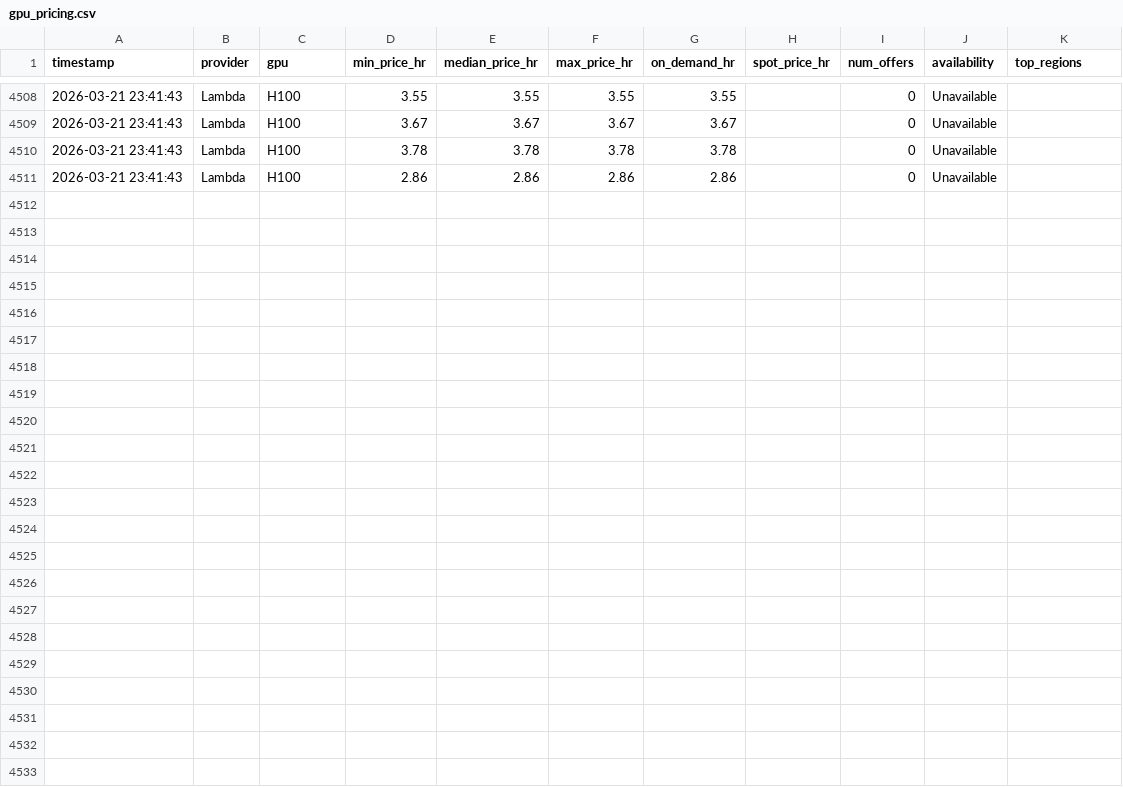
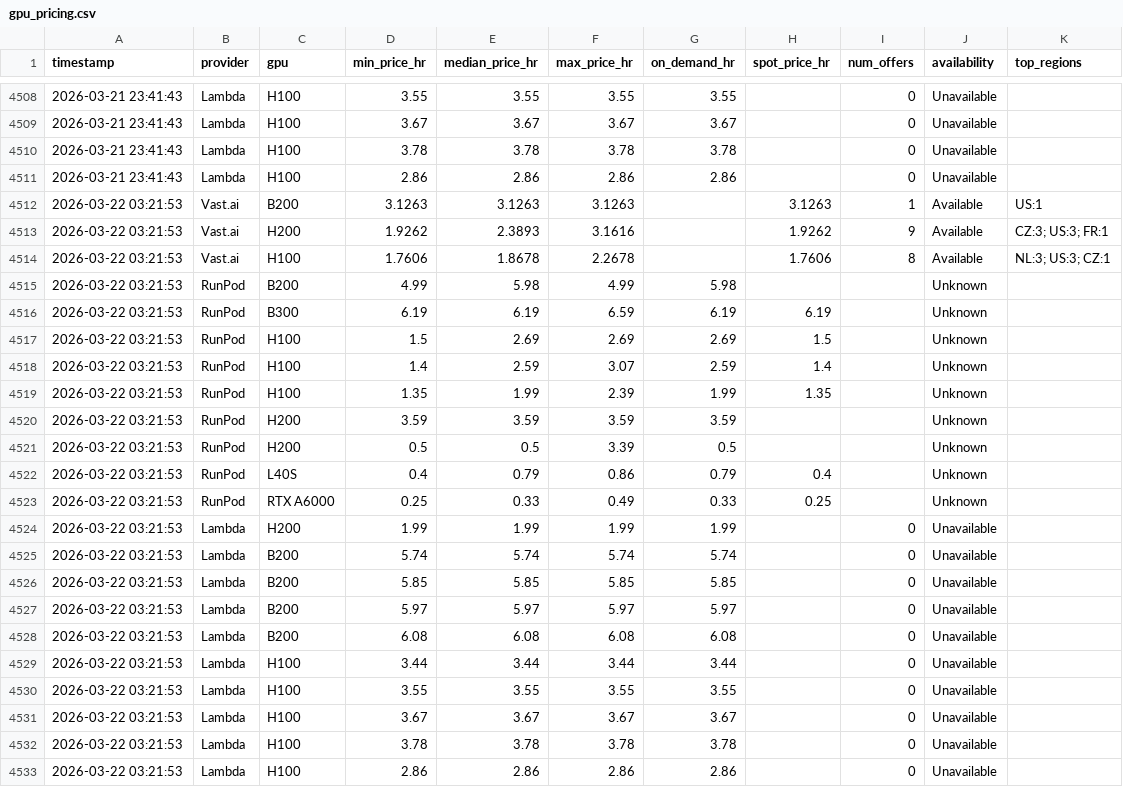
Before and after one commit to nixj9/gpu-market-intel, a CSV file: data/gpu_pricing.csv, drawn as a sheet; only a part is shown, gaps mark what is left out; the diff names each change by its address in the sheet, - before the commit and + after, or states it on an @@ line.

Commit message:
📊 data: 2026-03-22 03:21 UTC

```diff
--- a/data/gpu_pricing.csv
+++ b/data/gpu_pricing.csv
+row 4512: 2026-03-22 03:21:53 | Vast.ai | B200 | 3.1263 | 3.1263 | 3.1263 |  | 3.1263 | 1 | Available | US:1
+row 4513: 2026-03-22 03:21:53 | Vast.ai | H200 | 1.9262 | 2.3893 | 3.1616 |  | 1.9262 | 9 | Available | CZ:3; US:3; FR:1
+row 4514: 2026-03-22 03:21:53 | Vast.ai | H100 | 1.7606 | 1.8678 | 2.2678 |  | 1.7606 | 8 | Available | NL:3; US:3; CZ:1
+row 4515: 2026-03-22 03:21:53 | RunPod | B200 | 4.99 | 5.98 | 4.99 | 5.98 |  |  | Unknown
+row 4516: 2026-03-22 03:21:53 | RunPod | B300 | 6.19 | 6.19 | 6.59 | 6.19 | 6.19 |  | Unknown
+row 4517: 2026-03-22 03:21:53 | RunPod | H100 | 1.5 | 2.69 | 2.69 | 2.69 | 1.5 |  | Unknown
+row 4518: 2026-03-22 03:21:53 | RunPod | H100 | 1.4 | 2.59 | 3.07 | 2.59 | 1.4 |  | Unknown
+row 4519: 2026-03-22 03:21:53 | RunPod | H100 | 1.35 | 1.99 | 2.39 | 1.99 | 1.35 |  | Unknown
+row 4520: 2026-03-22 03:21:53 | RunPod | H200 | 3.59 | 3.59 | 3.59 | 3.59 |  |  | Unknown
+row 4521: 2026-03-22 03:21:53 | RunPod | H200 | 0.5 | 0.5 | 3.39 | 0.5 |  |  | Unknown
+row 4522: 2026-03-22 03:21:53 | RunPod | L40S | 0.4 | 0.79 | 0.86 | 0.79 | 0.4 |  | Unknown
+row 4523: 2026-03-22 03:21:53 | RunPod | RTX A6000 | 0.25 | 0.33 | 0.49 | 0.33 | 0.25 |  | Unknown
+row 4524: 2026-03-22 03:21:53 | Lambda | H200 | 1.99 | 1.99 | 1.99 | 1.99 |  | 0 | Unavailable
+row 4525: 2026-03-22 03:21:53 | Lambda | B200 | 5.74 | 5.74 | 5.74 | 5.74 |  | 0 | Unavailable
+row 4526: 2026-03-22 03:21:53 | Lambda | B200 | 5.85 | 5.85 | 5.85 | 5.85 |  | 0 | Unavailable
+row 4527: 2026-03-22 03:21:53 | Lambda | B200 | 5.97 | 5.97 | 5.97 | 5.97 |  | 0 | Unavailable
+row 4528: 2026-03-22 03:21:53 | Lambda | B200 | 6.08 | 6.08 | 6.08 | 6.08 |  | 0 | Unavailable
+row 4529: 2026-03-22 03:21:53 | Lambda | H100 | 3.44 | 3.44 | 3.44 | 3.44 |  | 0 | Unavailable
+row 4530: 2026-03-22 03:21:53 | Lambda | H100 | 3.55 | 3.55 | 3.55 | 3.55 |  | 0 | Unavailable
+row 4531: 2026-03-22 03:21:53 | Lambda | H100 | 3.67 | 3.67 | 3.67 | 3.67 |  | 0 | Unavailable
+row 4532: 2026-03-22 03:21:53 | Lambda | H100 | 3.78 | 3.78 | 3.78 | 3.78 |  | 0 | Unavailable
+row 4533: 2026-03-22 03:21:53 | Lambda | H100 | 2.86 | 2.86 | 2.86 | 2.86 |  | 0 | Unavailable
```
